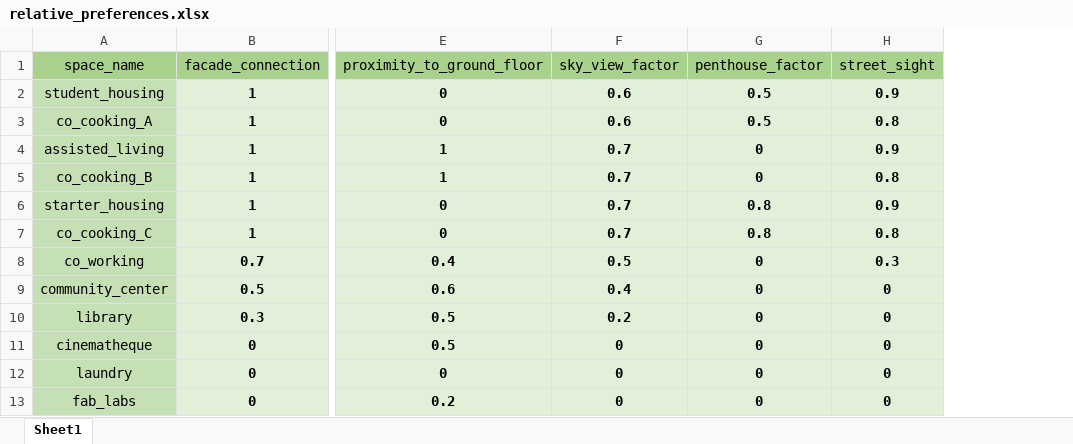
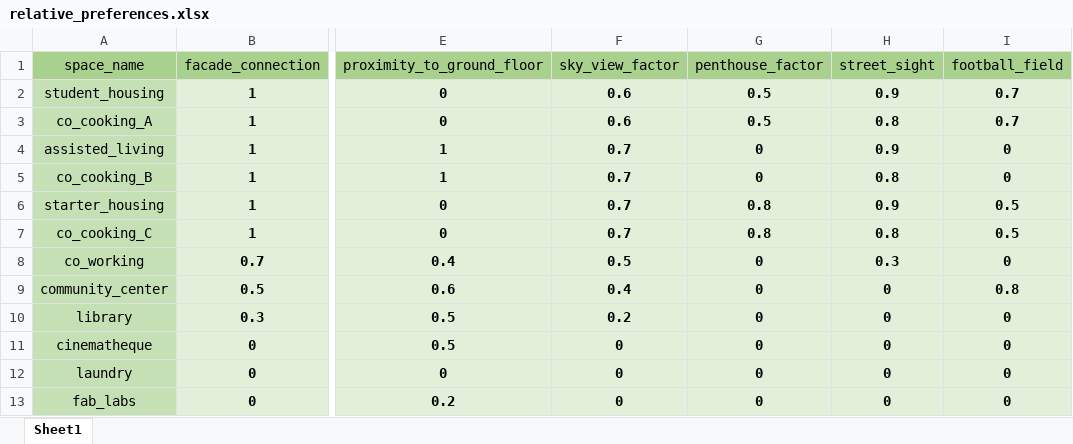
Before and after one commit to shervinazadi/spatial_computing_project_template, an Excel workbook: data/relationships/relative_preferences.xlsx, sheet Sheet1, drawn as a sheet; only a part is shown, gaps mark what is left out; values as stored, in another font and other column widths than the file's, no borders; the diff names each change by its address in the sheet, - before the commit and + after, or states it on an @@ line.

```diff
--- a/data/relationships/relative_preferences.xlsx (sheet Sheet1)
+++ b/data/relationships/relative_preferences.xlsx (sheet Sheet1)
+column I (football_field), rows 2-13: 0.7 | 0.7 | 0 | 0 | 0.5 | 0.5 | 0 | 0.8 | 0 | 0 | 0 | 0
```
Also changed, not shown: 16 other files.
